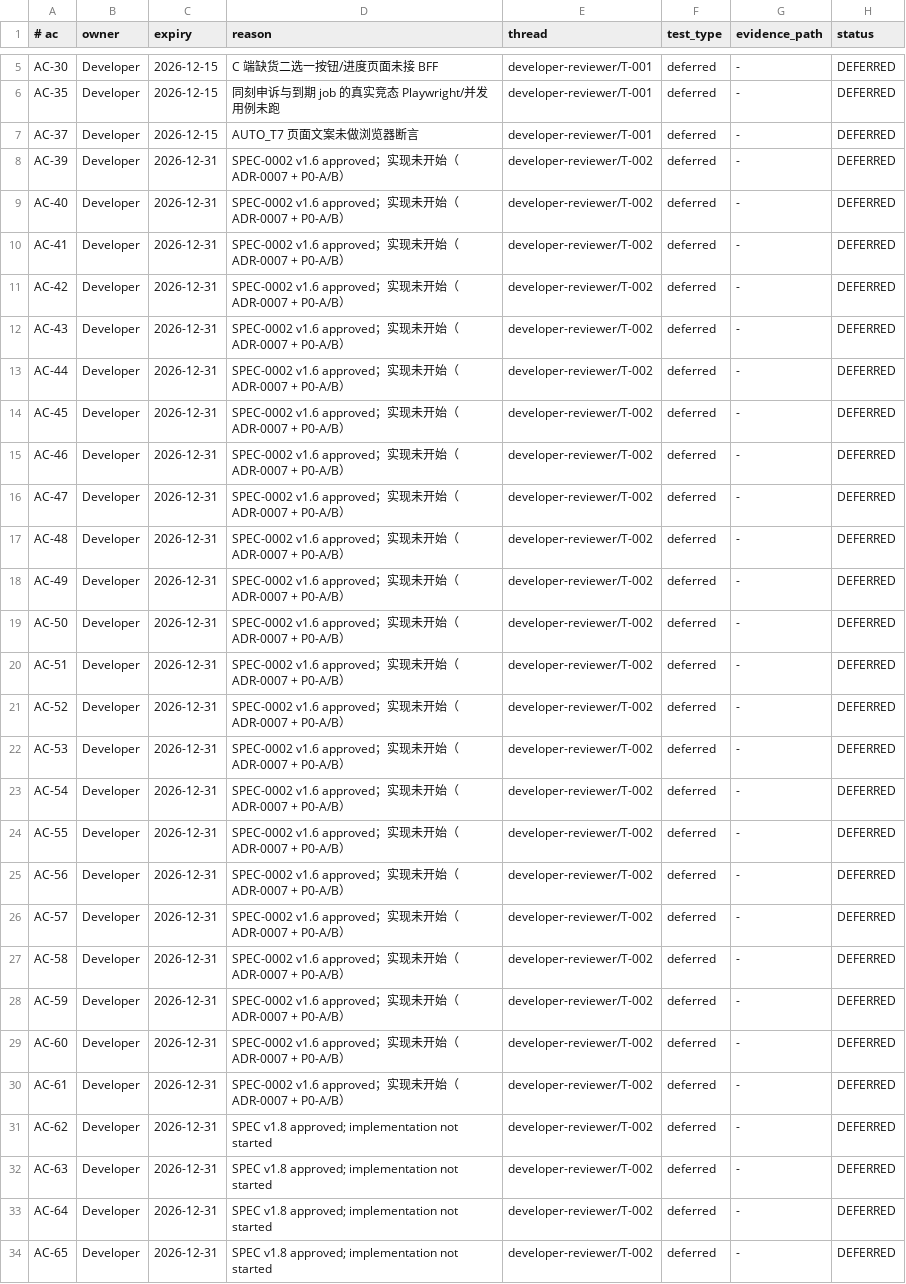
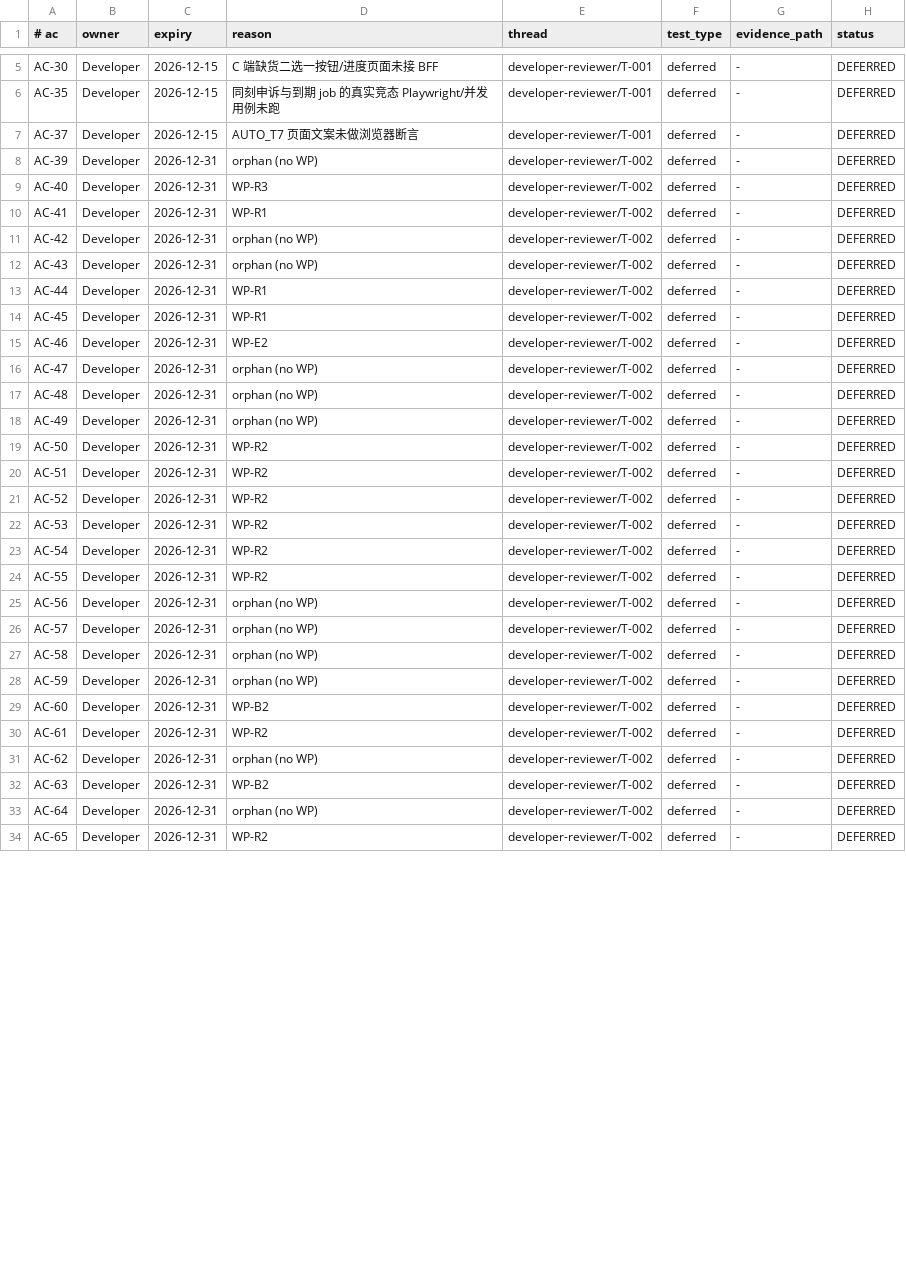
Before and after one commit to lWoHvYe/gin-kratos-gorm, a TSV file: docs/collab/ac-coverage.tsv, drawn as a sheet; only a part is shown, gaps mark what is left out; the diff covers the shown part only.

Commit message:
docs(cleanup): Batch A L0 cleanup + C-1.2 AC reasons
- A-1a architect MEMORY: drop retired gate residue (ADR-0006/G-4/make gates*)
- A-1b T-003 closed (superseded by gates retirement 2026-11-25); index updated
- A-2a review-tracking declared the sole running-status ledger (human approved)
- A-2b tasks.md declared a Plan view; stale T1.2 frozen removed; superseded
  R/R2 tasks marked
- A-2c handoff.md snapshot marked outdated with canonical pointers
- A-3 T-002 delay tracking -> ac-coverage.tsv pointer; version pins removed
- A-4 qc-reports README index (44 reports)
- C-1.2 AC-39..68 reasons -> WP id (18) or orphan (12); no rows/columns changed
- D-LC-1..4 recorded; A-2d (D-LC-5) left for human decision

change_id: LEGACY-CLEANUP-A
Tier: L0
Actor: lead
Reviewed-by: human
Role: Lead

```diff
--- a/docs/collab/ac-coverage.tsv
+++ b/docs/collab/ac-coverage.tsv
@@ -7,28 +7,28 @@ AC-35	Developer	2026-12-15	同刻申诉与到期 job 的真实竞态 Playwright/
 AC-37	Developer	2026-12-15	AUTO_T7 页面文案未做浏览器断言	developer-reviewer/T-001	deferred	-	DEFERRED
-AC-39	Developer	2026-12-31	SPEC-0002 v1.6 approved；实现未开始（ADR-0007 + P0-A/B）	developer-reviewer/T-002	deferred	-	DEFERRED
-AC-40	Developer	2026-12-31	SPEC-0002 v1.6 approved；实现未开始（ADR-0007 + P0-A/B）	developer-reviewer/T-002	deferred	-	DEFERRED
-AC-41	Developer	2026-12-31	SPEC-0002 v1.6 approved；实现未开始（ADR-0007 + P0-A/B）	developer-reviewer/T-002	deferred	-	DEFERRED
-AC-42	Developer	2026-12-31	SPEC-0002 v1.6 approved；实现未开始（ADR-0007 + P0-A/B）	developer-reviewer/T-002	deferred	-	DEFERRED
-AC-43	Developer	2026-12-31	SPEC-0002 v1.6 approved；实现未开始（ADR-0007 + P0-A/B）	developer-reviewer/T-002	deferred	-	DEFERRED
-AC-44	Developer	2026-12-31	SPEC-0002 v1.6 approved；实现未开始（ADR-0007 + P0-A/B）	developer-reviewer/T-002	deferred	-	DEFERRED
-AC-45	Developer	2026-12-31	SPEC-0002 v1.6 approved；实现未开始（ADR-0007 + P0-A/B）	developer-reviewer/T-002	deferred	-	DEFERRED
-AC-46	Developer	2026-12-31	SPEC-0002 v1.6 approved；实现未开始（ADR-0007 + P0-A/B）	developer-reviewer/T-002	deferred	-	DEFERRED
-AC-47	Developer	2026-12-31	SPEC-0002 v1.6 approved；实现未开始（ADR-0007 + P0-A/B）	developer-reviewer/T-002	deferred	-	DEFERRED
-AC-48	Developer	2026-12-31	SPEC-0002 v1.6 approved；实现未开始（ADR-0007 + P0-A/B）	developer-reviewer/T-002	deferred	-	DEFERRED
-AC-49	Developer	2026-12-31	SPEC-0002 v1.6 approved；实现未开始（ADR-0007 + P0-A/B）	developer-reviewer/T-002	deferred	-	DEFERRED
-AC-50	Developer	2026-12-31	SPEC-0002 v1.6 approved；实现未开始（ADR-0007 + P0-A/B）	developer-reviewer/T-002	deferred	-	DEFERRED
-AC-51	Developer	2026-12-31	SPEC-0002 v1.6 approved；实现未开始（ADR-0007 + P0-A/B）	developer-reviewer/T-002	deferred	-	DEFERRED
-AC-52	Developer	2026-12-31	SPEC-0002 v1.6 approved；实现未开始（ADR-0007 + P0-A/B）	developer-reviewer/T-002	deferred	-	DEFERRED
-AC-53	Developer	2026-12-31	SPEC-0002 v1.6 approved；实现未开始（ADR-0007 + P0-A/B）	developer-reviewer/T-002	deferred	-	DEFERRED
-AC-54	Developer	2026-12-31	SPEC-0002 v1.6 approved；实现未开始（ADR-0007 + P0-A/B）	developer-reviewer/T-002	deferred	-	DEFERRED
-AC-55	Developer	2026-12-31	SPEC-0002 v1.6 approved；实现未开始（ADR-0007 + P0-A/B）	developer-reviewer/T-002	deferred	-	DEFERRED
-AC-56	Developer	2026-12-31	SPEC-0002 v1.6 approved；实现未开始（ADR-0007 + P0-A/B）	developer-reviewer/T-002	deferred	-	DEFERRED
-AC-57	Developer	2026-12-31	SPEC-0002 v1.6 approved；实现未开始（ADR-0007 + P0-A/B）	developer-reviewer/T-002	deferred	-	DEFERRED
-AC-58	Developer	2026-12-31	SPEC-0002 v1.6 approved；实现未开始（ADR-0007 + P0-A/B）	developer-reviewer/T-002	deferred	-	DEFERRED
-AC-59	Developer	2026-12-31	SPEC-0002 v1.6 approved；实现未开始（ADR-0007 + P0-A/B）	developer-reviewer/T-002	deferred	-	DEFERRED
-AC-60	Developer	2026-12-31	SPEC-0002 v1.6 approved；实现未开始（ADR-0007 + P0-A/B）	developer-reviewer/T-002	deferred	-	DEFERRED
-AC-61	Developer	2026-12-31	SPEC-0002 v1.6 approved；实现未开始（ADR-0007 + P0-A/B）	developer-reviewer/T-002	deferred	-	DEFERRED
-AC-62	Developer	2026-12-31	SPEC v1.8 approved; implementation not started	developer-reviewer/T-002	deferred	-	DEFERRED
-AC-63	Developer	2026-12-31	SPEC v1.8 approved; implementation not started	developer-reviewer/T-002	deferred	-	DEFERRED
-AC-64	Developer	2026-12-31	SPEC v1.8 approved; implementation not started	developer-reviewer/T-002	deferred	-	DEFERRED
-AC-65	Developer	2026-12-31	SPEC v1.8 approved; implementation not started	developer-reviewer/T-002	deferred	-	DEFERRED
+AC-39	Developer	2026-12-31	orphan (no WP)	developer-reviewer/T-002	deferred	-	DEFERRED
+AC-40	Developer	2026-12-31	WP-R3	developer-reviewer/T-002	deferred	-	DEFERRED
+AC-41	Developer	2026-12-31	WP-R1	developer-reviewer/T-002	deferred	-	DEFERRED
+AC-42	Developer	2026-12-31	orphan (no WP)	developer-reviewer/T-002	deferred	-	DEFERRED
+AC-43	Developer	2026-12-31	orphan (no WP)	developer-reviewer/T-002	deferred	-	DEFERRED
+AC-44	Developer	2026-12-31	WP-R1	developer-reviewer/T-002	deferred	-	DEFERRED
+AC-45	Developer	2026-12-31	WP-R1	developer-reviewer/T-002	deferred	-	DEFERRED
+AC-46	Developer	2026-12-31	WP-E2	developer-reviewer/T-002	deferred	-	DEFERRED
+AC-47	Developer	2026-12-31	orphan (no WP)	developer-reviewer/T-002	deferred	-	DEFERRED
+AC-48	Developer	2026-12-31	orphan (no WP)	developer-reviewer/T-002	deferred	-	DEFERRED
+AC-49	Developer	2026-12-31	orphan (no WP)	developer-reviewer/T-002	deferred	-	DEFERRED
+AC-50	Developer	2026-12-31	WP-R2	developer-reviewer/T-002	deferred	-	DEFERRED
+AC-51	Developer	2026-12-31	WP-R2	developer-reviewer/T-002	deferred	-	DEFERRED
+AC-52	Developer	2026-12-31	WP-R2	developer-reviewer/T-002	deferred	-	DEFERRED
+AC-53	Developer	2026-12-31	WP-R2	developer-reviewer/T-002	deferred	-	DEFERRED
+AC-54	Developer	2026-12-31	WP-R2	developer-reviewer/T-002	deferred	-	DEFERRED
+AC-55	Developer	2026-12-31	WP-R2	developer-reviewer/T-002	deferred	-	DEFERRED
+AC-56	Developer	2026-12-31	orphan (no WP)	developer-reviewer/T-002	deferred	-	DEFERRED
+AC-57	Developer	2026-12-31	orphan (no WP)	developer-reviewer/T-002	deferred	-	DEFERRED
+AC-58	Developer	2026-12-31	orphan (no WP)	developer-reviewer/T-002	deferred	-	DEFERRED
+AC-59	Developer	2026-12-31	orphan (no WP)	developer-reviewer/T-002	deferred	-	DEFERRED
+AC-60	Developer	2026-12-31	WP-B2	developer-reviewer/T-002	deferred	-	DEFERRED
+AC-61	Developer	2026-12-31	WP-R2	developer-reviewer/T-002	deferred	-	DEFERRED
+AC-62	Developer	2026-12-31	orphan (no WP)	developer-reviewer/T-002	deferred	-	DEFERRED
+AC-63	Developer	2026-12-31	WP-B2	developer-reviewer/T-002	deferred	-	DEFERRED
+AC-64	Developer	2026-12-31	orphan (no WP)	developer-reviewer/T-002	deferred	-	DEFERRED
+AC-65	Developer	2026-12-31	WP-R2	developer-reviewer/T-002	deferred	-	DEFERRED
```
Also changed, not shown: 3 edited cells elsewhere in this file, 9 other files.
